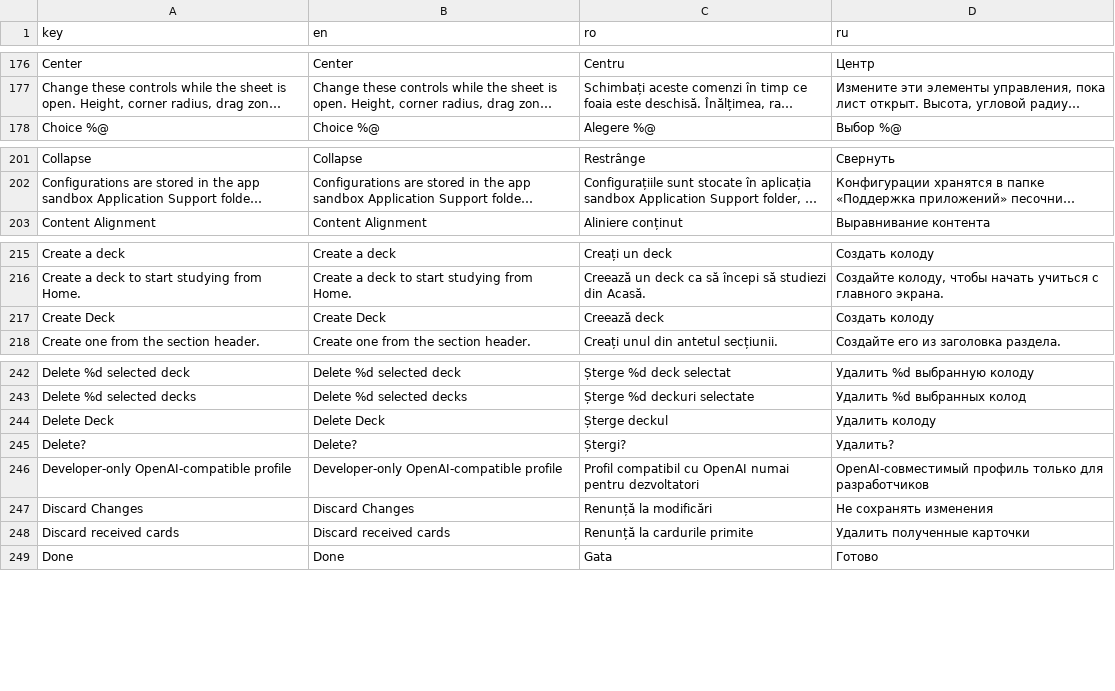
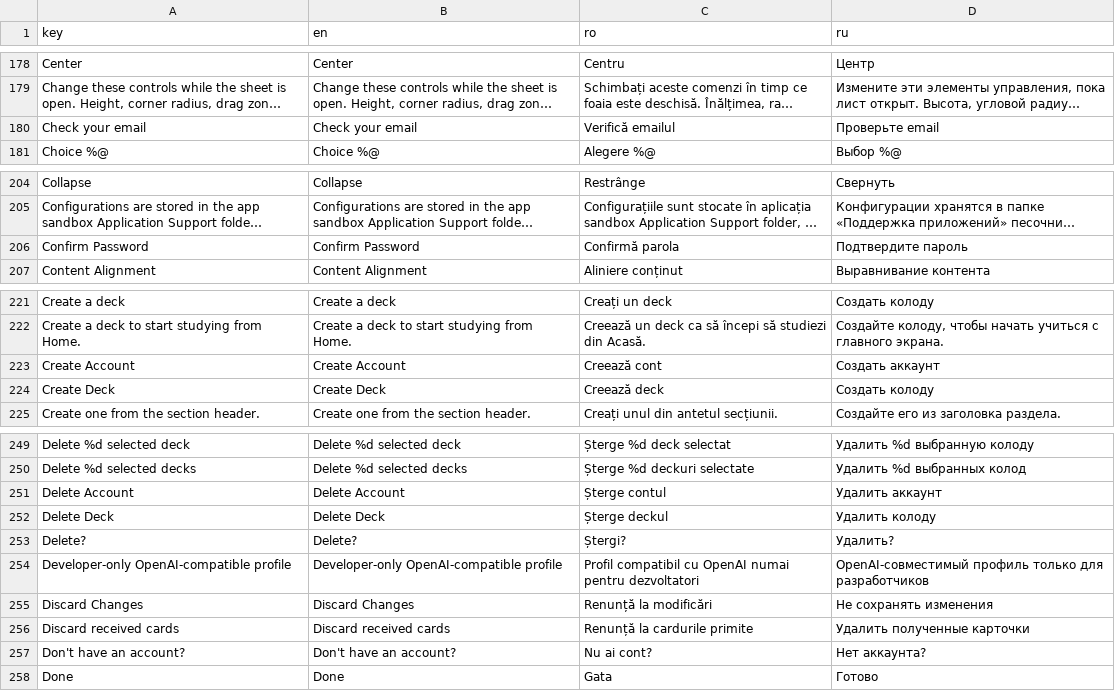
Before and after one commit to ionis789/QuizFlash, a TSV file: Docs/UI-Dictionary/localization_matrix.tsv, drawn as a sheet; only a part is shown, gaps mark what is left out; long unchanged cells end in …; the diff covers the shown part only; the diff names each change by its address in the sheet, - before the commit and + after, or states it on an @@ line.

```diff
--- a/Docs/UI-Dictionary/localization_matrix.tsv
+++ b/Docs/UI-Dictionary/localization_matrix.tsv
+row 180: Check your email | Check your email | Verifică emailul | Проверьте email
+row 206: Confirm Password | Confirm Password | Confirmă parola | Подтвердите пароль
+row 223: Create Account | Create Account | Creează cont | Создать аккаунт
+row 251: Delete Account | Delete Account | Șterge contul | Удалить аккаунт
+row 257: Don't have an account? | Don't have an account? | Nu ai cont? | Нет аккаунта?
```
Also changed, not shown: 22 added rows and 10 moved rows elsewhere in this file, 18 other files.
